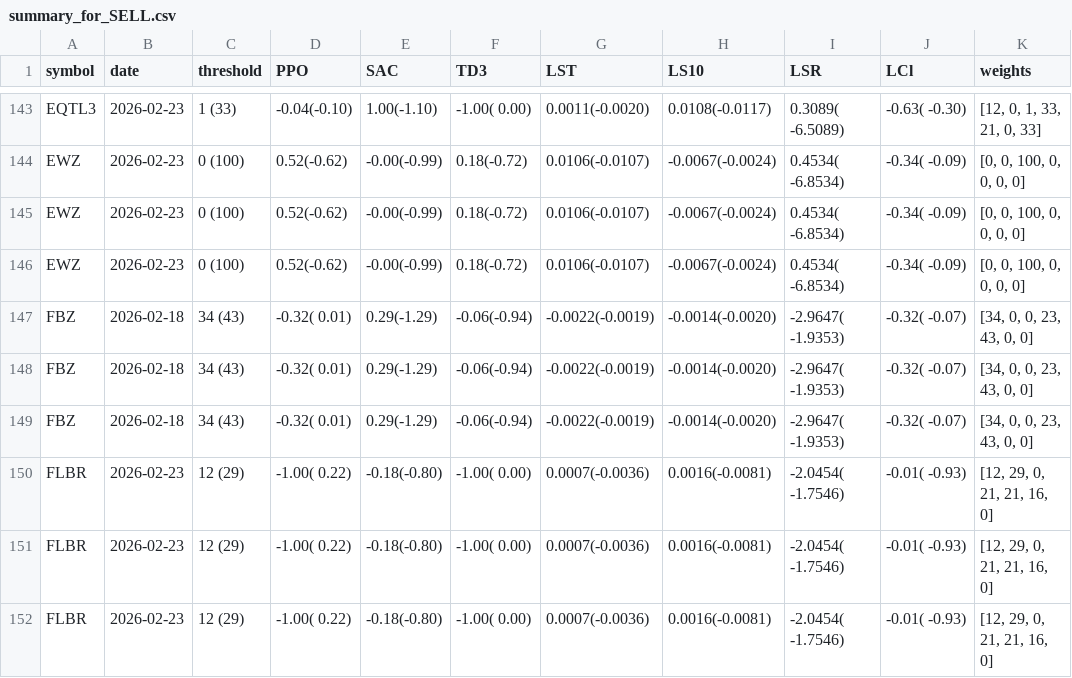
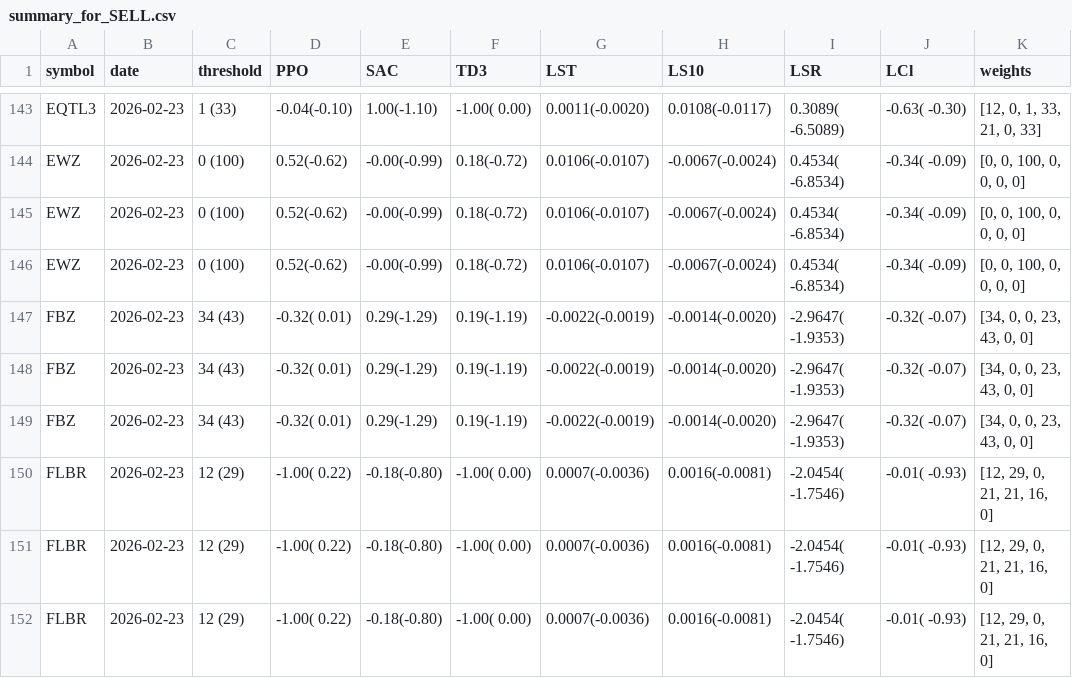
Before and after one commit to eSehnem/esehnem.github.io, a CSV file: summary_for_SELL.csv, drawn as a sheet; only a part is shown, gaps mark what is left out; the diff names each change by its address in the sheet, - before the commit and + after, or states it on an @@ line.

Commit message:
Update summary_for_SELL.csv (automation)

```diff
--- a/summary_for_SELL.csv
+++ b/summary_for_SELL.csv
-B147:B149 (date): 2026-02-18
+B147:B149 (date): 2026-02-23
-F147:F149 (TD3): -0.06(-0.94)
+F147:F149 (TD3): 0.19(-1.19)
```
